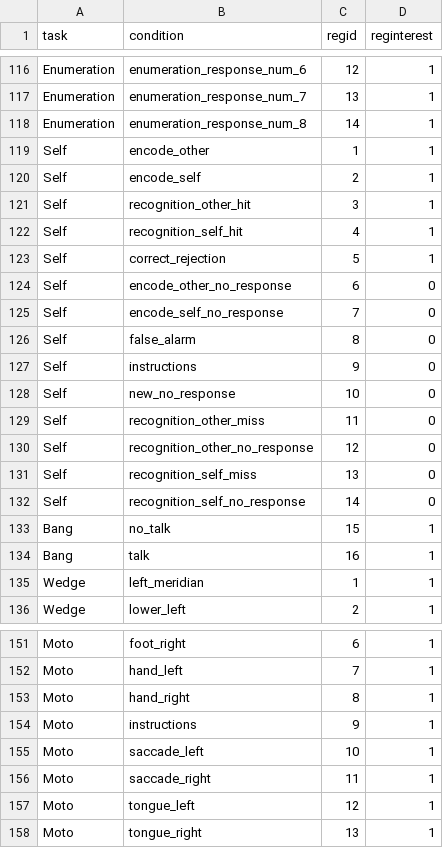
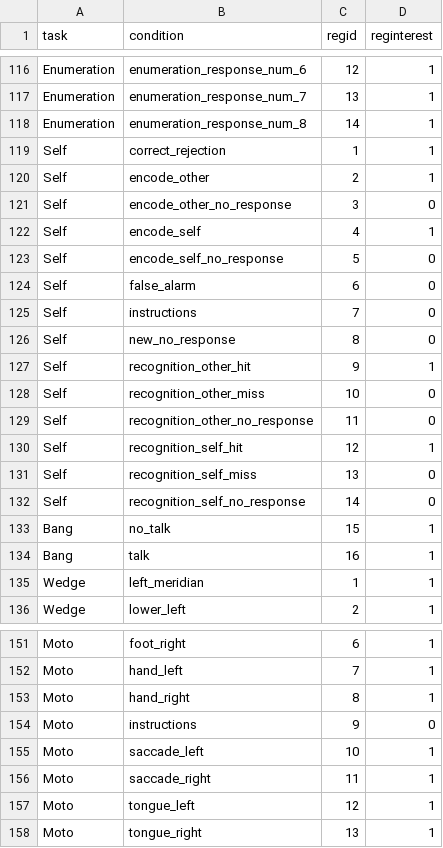
Before and after one commit to DiedrichsenLab/Functional_Fusion, a TSV file: preprocessing/ibc_conditions.tsv, drawn as a sheet; only a part is shown, gaps mark what is left out.

Commit message:
DOC: self

```diff
--- a/preprocessing/ibc_conditions.tsv
+++ b/preprocessing/ibc_conditions.tsv
@@ -118,14 +118,14 @@ Enumeration	enumeration_response_num_7	13	1
 Enumeration	enumeration_response_num_8	14	1
-Self	encode_other	1	1
-Self	encode_self	2	1
-Self	recognition_other_hit	3	1
-Self	recognition_self_hit	4	1
-Self	correct_rejection	5	1
-Self	encode_other_no_response	6	0
-Self	encode_self_no_response	7	0
-Self	false_alarm	8	0
-Self	instructions	9	0
-Self	new_no_response	10	0
-Self	recognition_other_miss	11	0
-Self	recognition_other_no_response	12	0
+Self	correct_rejection	1	1
+Self	encode_other	2	1
+Self	encode_other_no_response	3	0
+Self	encode_self	4	1
+Self	encode_self_no_response	5	0
+Self	false_alarm	6	0
+Self	instructions	7	0
+Self	new_no_response	8	0
+Self	recognition_other_hit	9	1
+Self	recognition_other_miss	10	0
+Self	recognition_other_no_response	11	0
+Self	recognition_self_hit	12	1
 Self	recognition_self_miss	13	0
@@ -153,3 +153,3 @@ Moto	hand_left	7	1
 Moto	hand_right	8	1
-Moto	instructions	9	1
+Moto	instructions	9	0
 Moto	saccade_left	10	1
```
Also changed, not shown: 1 other file.
